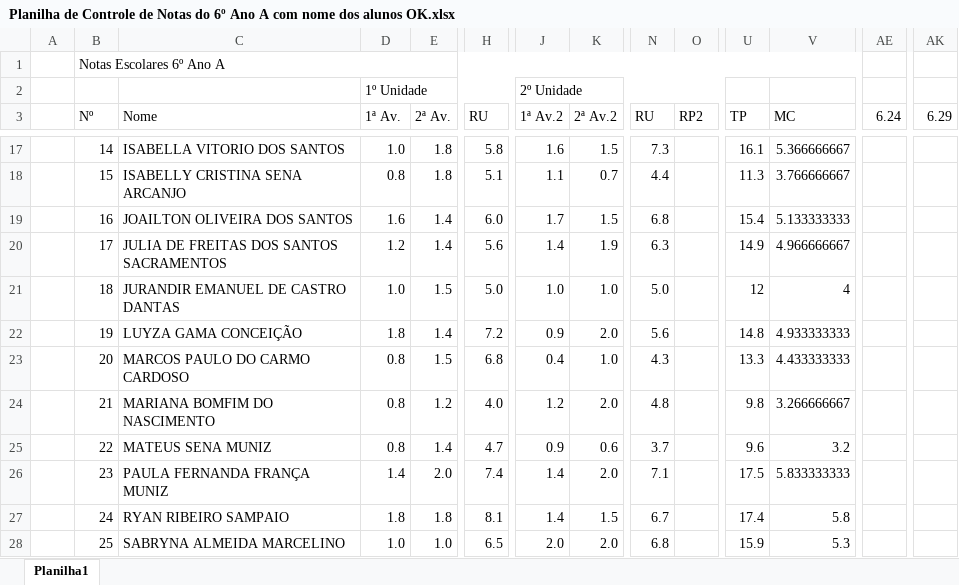
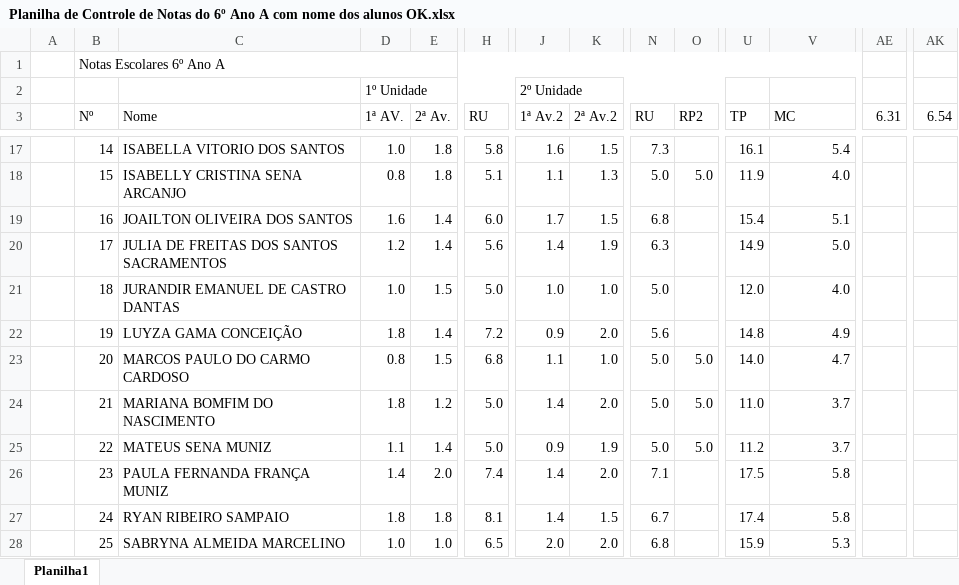
Before and after one commit to seductnepl/Aprendendo-git, an Excel workbook: Planilha de controle de notas ok/Planilha de Controle de Notas do 6º Ano A com nome dos alunos OK.xlsx, sheet Planilha1, drawn as a sheet; only a part is shown, gaps mark what is left out; values as stored, in another font and other column widths than the file's, no cell formats; conditional formats and table styles not drawn; the diff covers the shown part only; the diff names each change by its address in the sheet, - before the commit and + after, or states it on an @@ line.

```diff
--- a/Planilha de controle de notas ok/Planilha de Controle de Notas do 6º Ano A com nome dos alunos OK.xlsx (sheet Planilha1)
+++ b/Planilha de controle de notas ok/Planilha de Controle de Notas do 6º Ano A com nome dos alunos OK.xlsx (sheet Planilha1)
-D3: 1ª Av.
+D3: 1ª AV.
-AE3: 6.24
+AE3: 6.31
-AK3: 6.29
+AK3: 6.54
-V17 (MC): 5.366666667
+V17 (MC): 5.4
-K18 (2ª Av.2): 0.7
+K18 (2ª Av.2): 1.3
-N18 (RU): 4.4
+N18 (RU): 5.0
-O18 (RP2): (empty)
+O18 (RP2): 5.0
-U18 (TP): 11.3
+U18 (TP): 11.9
-V18 (MC): 3.766666667
+V18 (MC): 4.0
-V19 (MC): 5.133333333
+V19 (MC): 5.1
-V20 (MC): 4.966666667
+V20 (MC): 5.0
-U21 (TP): 12
+U21 (TP): 12.0
-V21 (MC): 4
+V21 (MC): 4.0
-V22 (MC): 4.933333333
+V22 (MC): 4.9
-J23 (1ª Av.2): 0.4
+J23 (1ª Av.2): 1.1
-N23 (RU): 4.3
+N23 (RU): 5.0
-O23:O25 (RP2): (empty)
+O23:O25 (RP2): 5.0
-U23 (TP): 13.3
+U23 (TP): 14.0
-V23 (MC): 4.433333333
+V23 (MC): 4.7
-D24 (1ª AV.): 0.8
+D24 (1ª AV.): 1.8
-H24 (RU): 4.0
+H24 (RU): 5.0
-J24 (1ª Av.2): 1.2
+J24 (1ª Av.2): 1.4
-N24 (RU): 4.8
+N24 (RU): 5.0
-U24 (TP): 9.8
+U24 (TP): 11.0
-V24 (MC): 3.266666667
+V24 (MC): 3.7
-D25 (1ª AV.): 0.8
+D25 (1ª AV.): 1.1
-H25 (RU): 4.7
+H25 (RU): 5.0
-K25 (2ª Av.2): 0.6
+K25 (2ª Av.2): 1.9
-N25 (RU): 3.7
+N25 (RU): 5.0
-U25 (TP): 9.6
+U25 (TP): 11.2
-V25 (MC): 3.2
+V25 (MC): 3.7
-V26 (MC): 5.833333333
+V26 (MC): 5.8
```
Also changed, not shown: 56 edited cells elsewhere in this sheet, cell formats, Planilha de controle de notas ok/Planilha de Controle de Notas do 6º Ano B com nome dos alunos OK.xlsx, Planilha de controle de notas ok/Planilha de Controle de Notas do 7º Ano A com nome dos alunos OK.xlsx, 1 other file.
